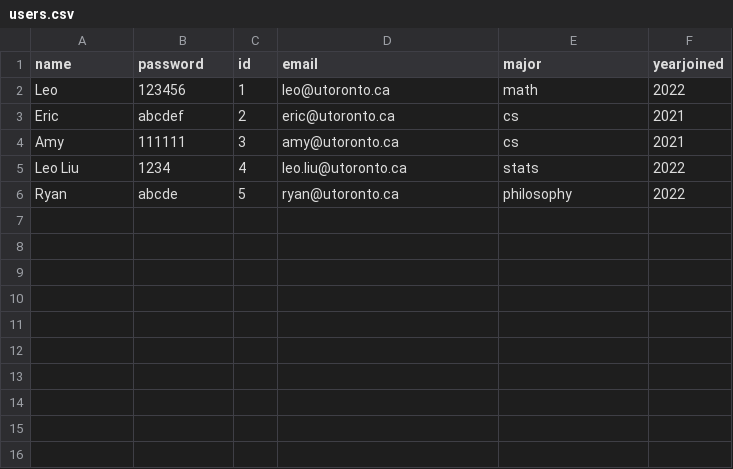
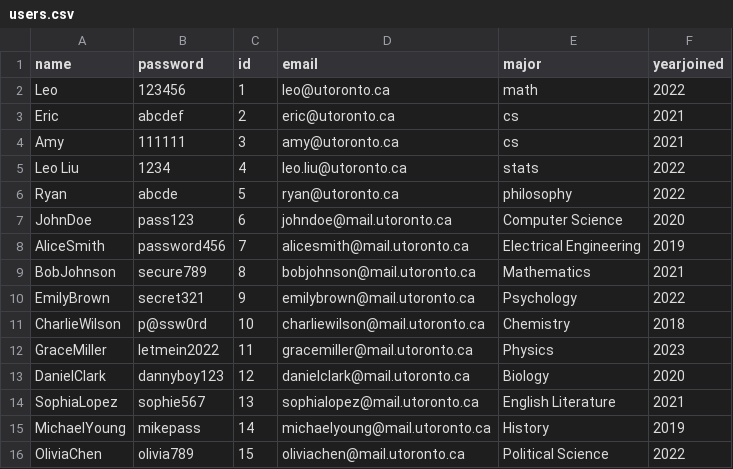
Before and after one commit to Kikogogogogo/BetterUofT, a CSV file: users.csv, drawn as a sheet.

```diff
--- a/users.csv
+++ b/users.csv
@@ -6 +6,11 @@ Leo Liu,1234,4,leo.liu@utoronto.ca,stats,2022
 Ryan,abcde,5,ryan@utoronto.ca,philosophy,2022
+JohnDoe,pass123,6,johndoe@mail.utoronto.ca,Computer Science,2020
+AliceSmith,password456,7,alicesmith@mail.utoronto.ca,Electrical Engineering,2019
+BobJohnson,secure789,8,bobjohnson@mail.utoronto.ca,Mathematics,2021
+EmilyBrown,secret321,9,emilybrown@mail.utoronto.ca,Psychology,2022
+CharlieWilson,p@ssw0rd,10,charliewilson@mail.utoronto.ca,Chemistry,2018
+GraceMiller,letmein2022,11,gracemiller@mail.utoronto.ca,Physics,2023
+DanielClark,dannyboy123,12,danielclark@mail.utoronto.ca,Biology,2020
+SophiaLopez,sophie567,13,sophialopez@mail.utoronto.ca,English Literature,2021
+MichaelYoung,mikepass,14,michaelyoung@mail.utoronto.ca,History,2019
+OliviaChen,olivia789,15,oliviachen@mail.utoronto.ca,Political Science,2022
```
Also changed, not shown: 5 other files.
